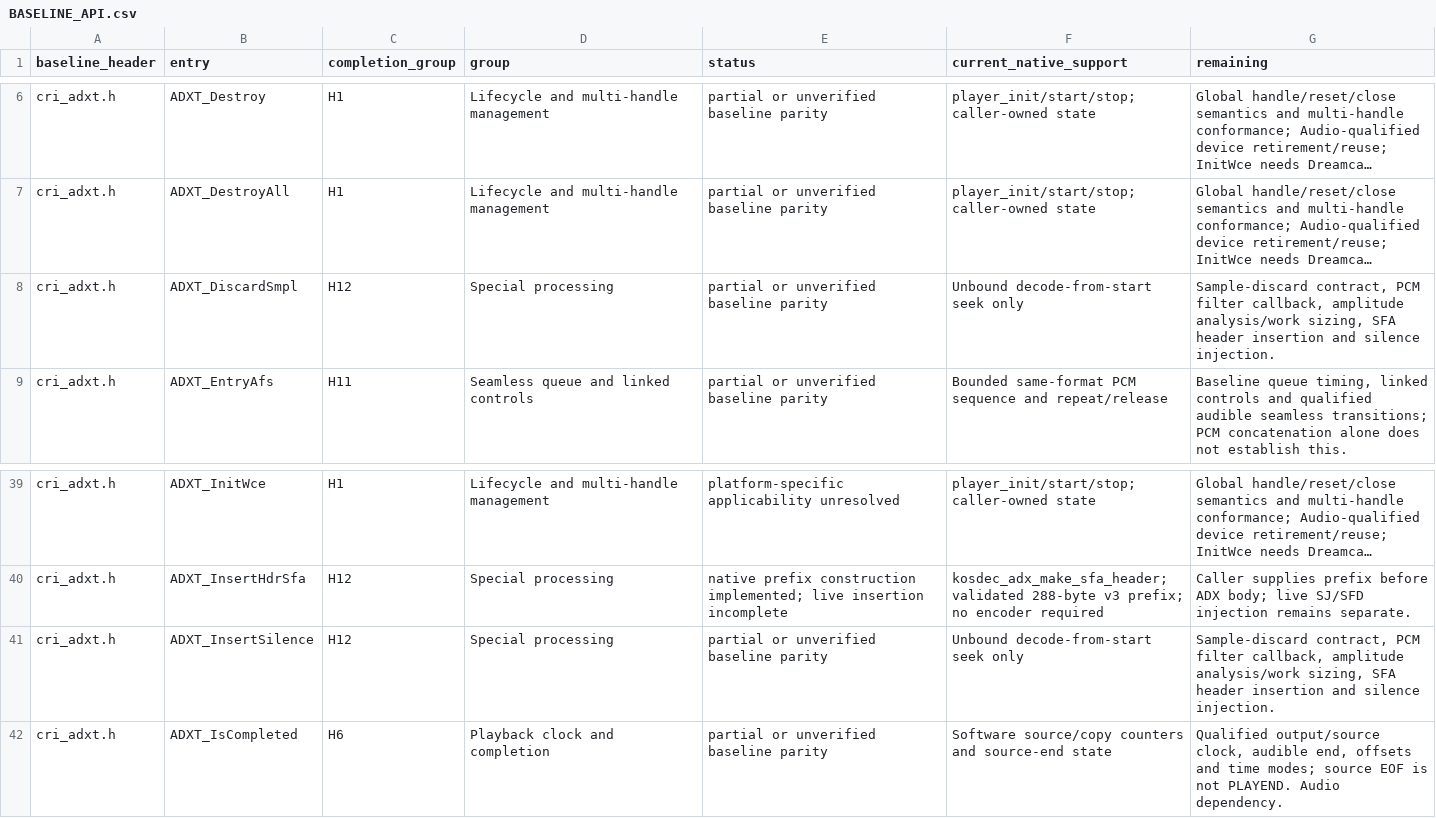
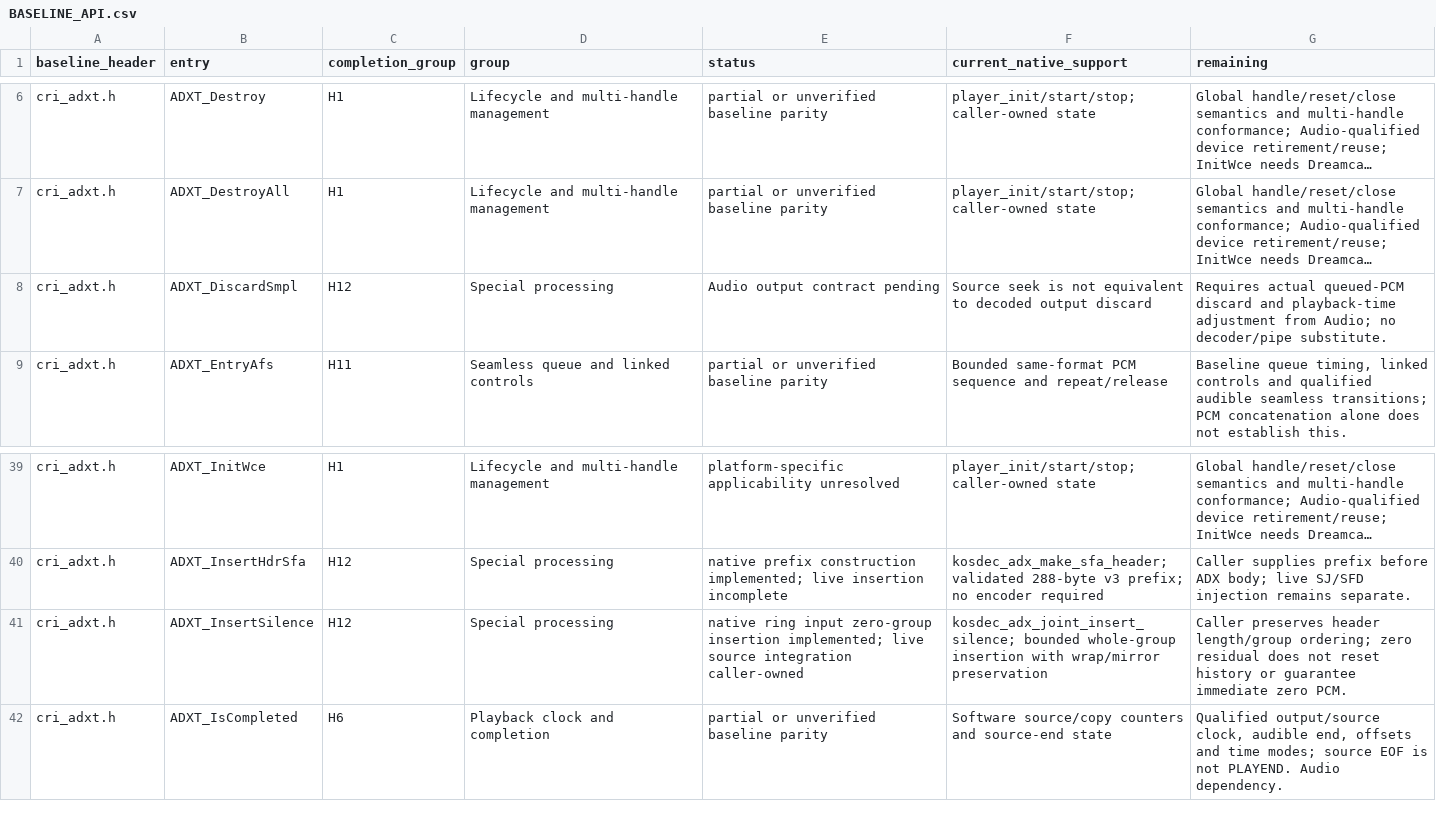
Before and after one commit to restricted-628/KallistiOS, a CSV file: addons/libkosdec/libADX/BASELINE_API.csv, drawn as a sheet; only a part is shown, gaps mark what is left out; long unchanged cells end in …; the diff names each change by its address in the sheet, - before the commit and + after, or states it on an @@ line.

Commit message:
libADX: add bounded compressed zero-group insertion

```diff
--- a/addons/libkosdec/libADX/BASELINE_API.csv
+++ b/addons/libkosdec/libADX/BASELINE_API.csv
-E8 (status): partial or unverified baseline parity
+E8 (status): Audio output contract pending
-F8 (current_native_support): Unbound decode-from-start seek only
+F8 (current_native_support): Source seek is not equivalent to decoded output discard
-G8 (remaining): Sample-discard contract, PCM filter callback, amplitude analysis/work sizing, SFA header insertion and silence injection.
+G8 (remaining): Requires actual queued-PCM discard and playback-time adjustment from Audio; no decoder/pipe substitute.
-E41 (status): partial or unverified baseline parity
+E41 (status): native ring input zero-group insertion implemented; live source integration caller-owned
-F41 (current_native_support): Unbound decode-from-start seek only
+F41 (current_native_support): kosdec_adx_joint_insert_silence; bounded whole-group insertion with wrap/mirror preservation
-G41 (remaining): Sample-discard contract, PCM filter callback, amplitude analysis/work sizing, SFA header insertion and silence injection.
+G41 (remaining): Caller preserves header length/group ordering; zero residual does not reset history or guarantee immediate zero PCM.
```
Also changed, not shown: 8 other files.
